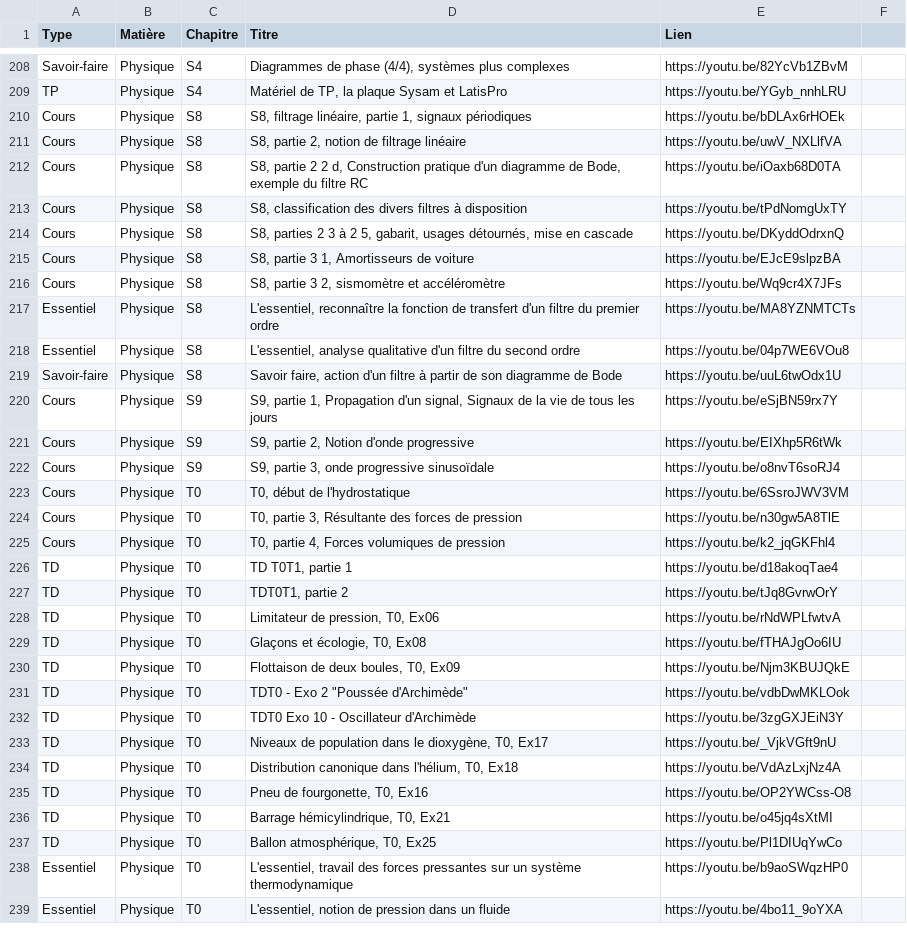
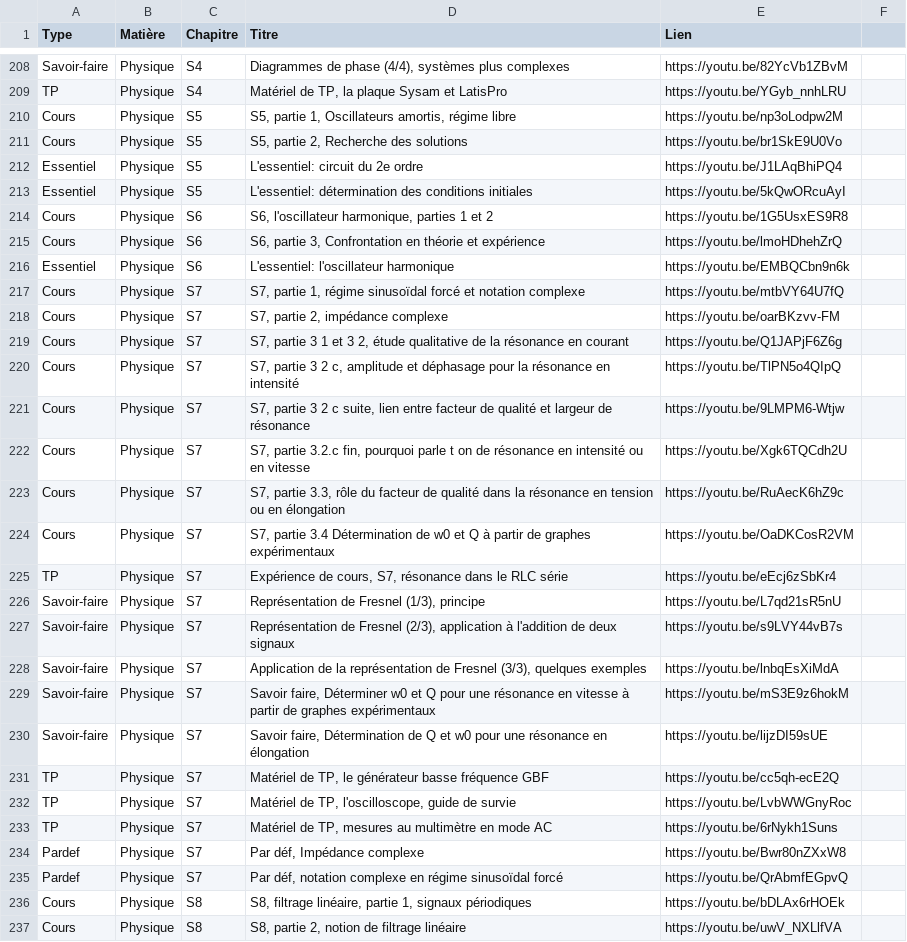
Before and after one commit to jjfPCSI1/CPGE-Kleber, a CSV file: donnees_videos.csv, drawn as a sheet; only a part is shown, gaps mark what is left out; the shorter side is filled out with more unchanged rows; the diff names each change by its address in the sheet, - before the commit and + after, or states it on an @@ line.

Commit message:
Fin des liens

```diff
--- a/donnees_videos.csv
+++ b/donnees_videos.csv
+row 210: Cours | Physique | S5 | S5, partie 1, Oscillateurs amortis, régime libre | https://youtu.be/np3oLodpw2M
+row 211: Cours | Physique | S5 | S5, partie 2, Recherche des solutions | https://youtu.be/br1SkE9U0Vo
+row 212: Essentiel | Physique | S5 | L'essentiel: circuit du 2e ordre | https://youtu.be/J1LAqBhiPQ4
+row 213: Essentiel | Physique | S5 | L'essentiel: détermination des conditions initiales | https://youtu.be/5kQwORcuAyI
+row 214: Cours | Physique | S6 | S6, l'oscillateur harmonique, parties 1 et 2 | https://youtu.be/1G5UsxES9R8
+row 215: Cours | Physique | S6 | S6, partie 3, Confrontation en théorie et expérience | https://youtu.be/lmoHDhehZrQ
+row 216: Essentiel | Physique | S6 | L'essentiel: l'oscillateur harmonique | https://youtu.be/EMBQCbn9n6k
+row 217: Cours | Physique | S7 | S7, partie 1, régime sinusoïdal forcé et notation complexe | https://youtu.be/mtbVY64U7fQ
+row 218: Cours | Physique | S7 | S7, partie 2, impédance complexe | https://youtu.be/oarBKzvv-FM
+row 219: Cours | Physique | S7 | S7, partie 3 1 et 3 2, étude qualitative de la résonance en courant | https://youtu.be/Q1JAPjF6Z6g
+row 220: Cours | Physique | S7 | S7, partie 3 2 c, amplitude et déphasage pour la résonance en intensité | https://youtu.be/TlPN5o4QIpQ
+row 221: Cours | Physique | S7 | S7, partie 3 2 c suite, lien entre facteur de qualité et largeur de résonance | https://youtu.be/9LMPM6-Wtjw
+row 222: Cours | Physique | S7 | S7, partie 3.2.c fin, pourquoi parle t on de résonance en intensité ou en vitesse | https://youtu.be/Xgk6TQCdh2U
+row 223: Cours | Physique | S7 | S7, partie 3.3, rôle du facteur de qualité dans la résonance en tension ou en élongation | https://youtu.be/RuAecK6hZ9c
+row 224: Cours | Physique | S7 | S7, partie 3.4 Détermination de w0 et Q à partir de graphes expérimentaux | https://youtu.be/OaDKCosR2VM
+row 225: TP | Physique | S7 | Expérience de cours, S7, résonance dans le RLC série | https://youtu.be/eEcj6zSbKr4
+row 226: Savoir-faire | Physique | S7 | Représentation de Fresnel (1/3), principe | https://youtu.be/L7qd21sR5nU
+row 227: Savoir-faire | Physique | S7 | Représentation de Fresnel (2/3), application à l'addition de deux signaux | https://youtu.be/s9LVY44vB7s
+row 228: Savoir-faire | Physique | S7 | Application de la représentation de Fresnel (3/3), quelques exemples | https://youtu.be/lnbqEsXiMdA
+row 229: Savoir-faire | Physique | S7 | Savoir faire, Déterminer w0 et Q pour une résonance en vitesse à partir de graphes expérimentaux | https://youtu.be/mS3E9z6hokM
+row 230: Savoir-faire | Physique | S7 | Savoir faire, Détermination de Q et w0 pour une résonance en élongation | https://youtu.be/lijzDI59sUE
+row 231: TP | Physique | S7 | Matériel de TP, le générateur basse fréquence GBF | https://youtu.be/cc5qh-ecE2Q
+row 232: TP | Physique | S7 | Matériel de TP, l'oscilloscope, guide de survie | https://youtu.be/LvbWWGnyRoc
+row 233: TP | Physique | S7 | Matériel de TP, mesures au multimètre en mode AC | https://youtu.be/6rNykh1Suns
+row 234: Pardef | Physique | S7 | Par déf, Impédance complexe | https://youtu.be/Bwr80nZXxW8
+row 235: Pardef | Physique | S7 | Par déf, notation complexe en régime sinusoïdal forcé | https://youtu.be/QrAbmfEGpvQ
```
Also changed, not shown: 9 other files.
